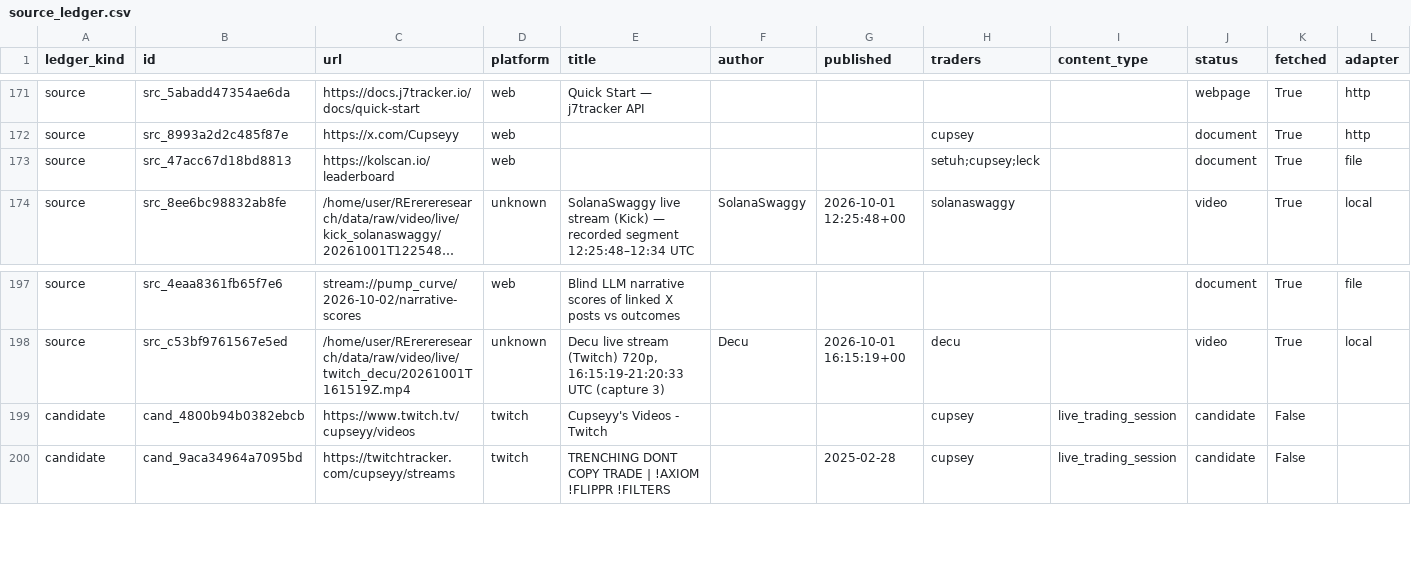
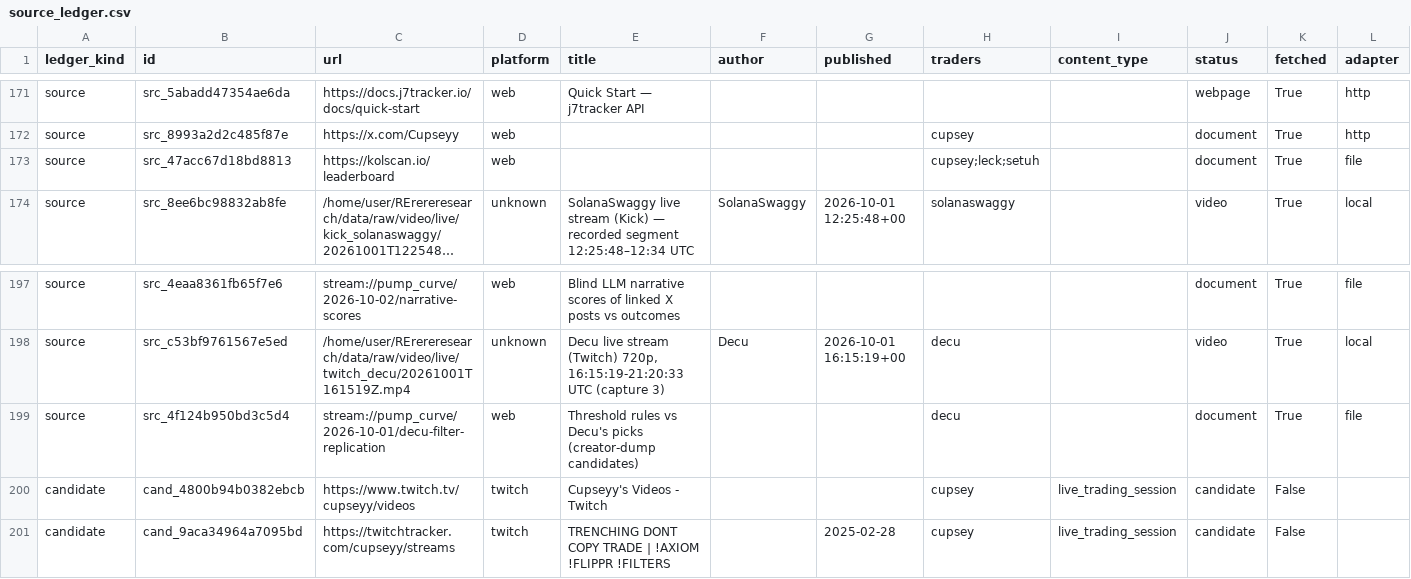
Before and after one commit to evan-massang/RErereresearch, a CSV file: sources/source_ledger.csv, drawn as a sheet; only a part is shown, gaps mark what is left out; long unchanged cells end in …; rows hold the shown columns only; the diff names each change by its address in the sheet, - before the commit and + after, or states it on an @@ line.

```diff
--- a/sources/source_ledger.csv
+++ b/sources/source_ledger.csv
-H173 (traders): setuh;cupsey;leck
+H173 (traders): cupsey;leck;setuh
+row 199: source | src_4f124b950bd3c5d4 | stream://pump_curve/2026-10-01/decu-filter-replication | web | Threshold rules vs Decu's picks (creator-dump candidates) |  |  | decu |  | document | True | file
```
Also changed, not shown: research/observations/decisions.csv, research/observations/findings.csv, 11 other files.
